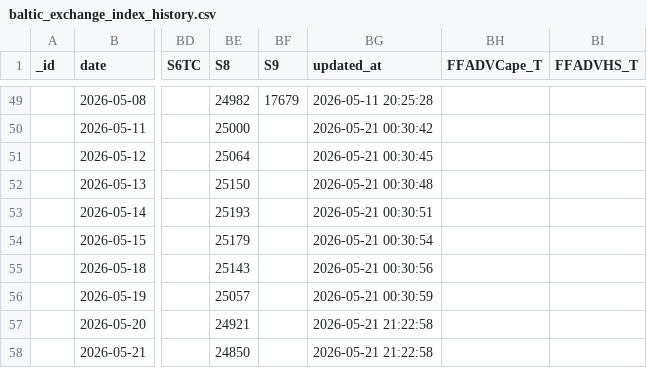
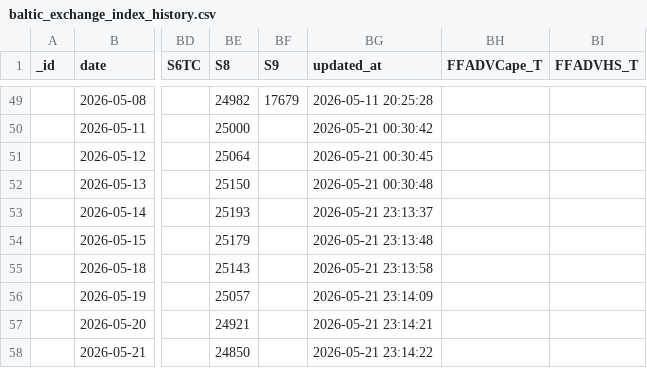
Before and after one commit to xxblxs/bdi-pipeline, a CSV file: baltic_exchange_index_history.csv, drawn as a sheet; only a part is shown, gaps mark what is left out; the diff names each change by its address in the sheet, - before the commit and + after, or states it on an @@ line.

```diff
--- a/baltic_exchange_index_history.csv
+++ b/baltic_exchange_index_history.csv
-BG53 (updated_at): 2026-05-21 00:30:51
+BG53 (updated_at): 2026-05-21 23:13:37
-BG54 (updated_at): 2026-05-21 00:30:54
+BG54 (updated_at): 2026-05-21 23:13:48
-BG55 (updated_at): 2026-05-21 00:30:56
+BG55 (updated_at): 2026-05-21 23:13:58
-BG56 (updated_at): 2026-05-21 00:30:59
+BG56 (updated_at): 2026-05-21 23:14:09
-BG57 (updated_at): 2026-05-21 21:22:58
+BG57 (updated_at): 2026-05-21 23:14:21
-BG58 (updated_at): 2026-05-21 21:22:58
+BG58 (updated_at): 2026-05-21 23:14:22
```
Also changed, not shown: 6 other files.
